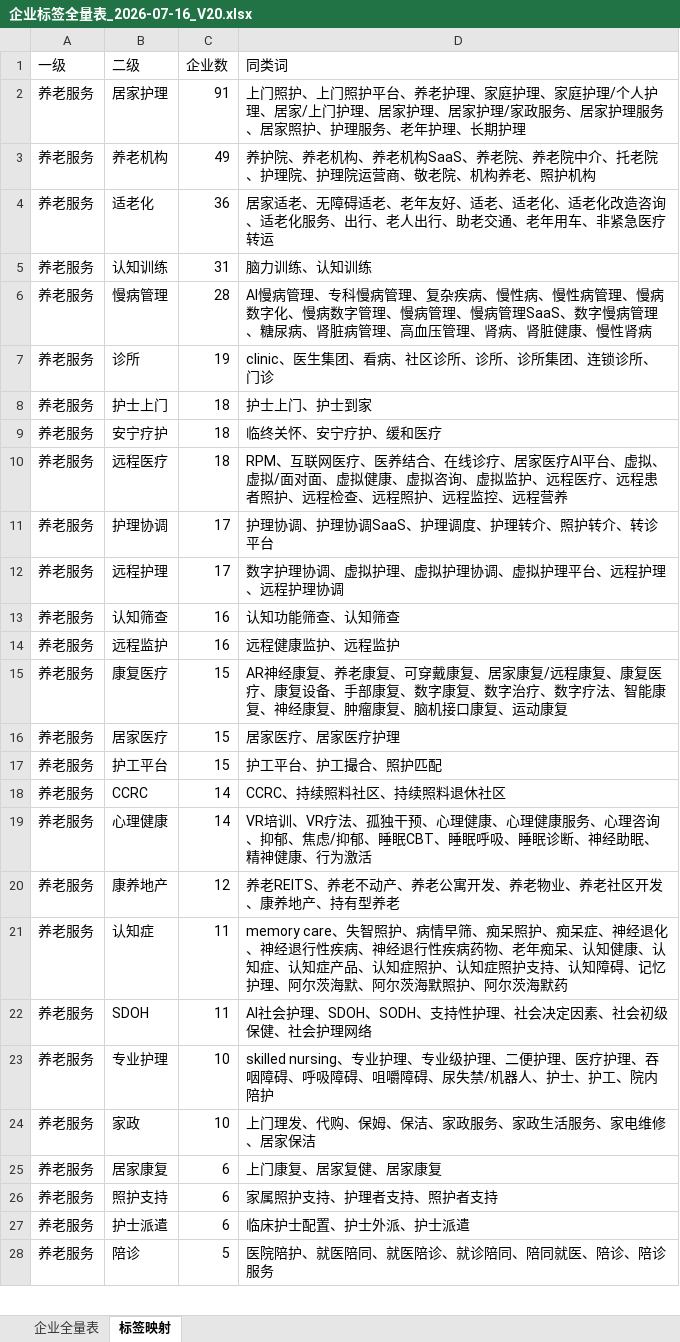
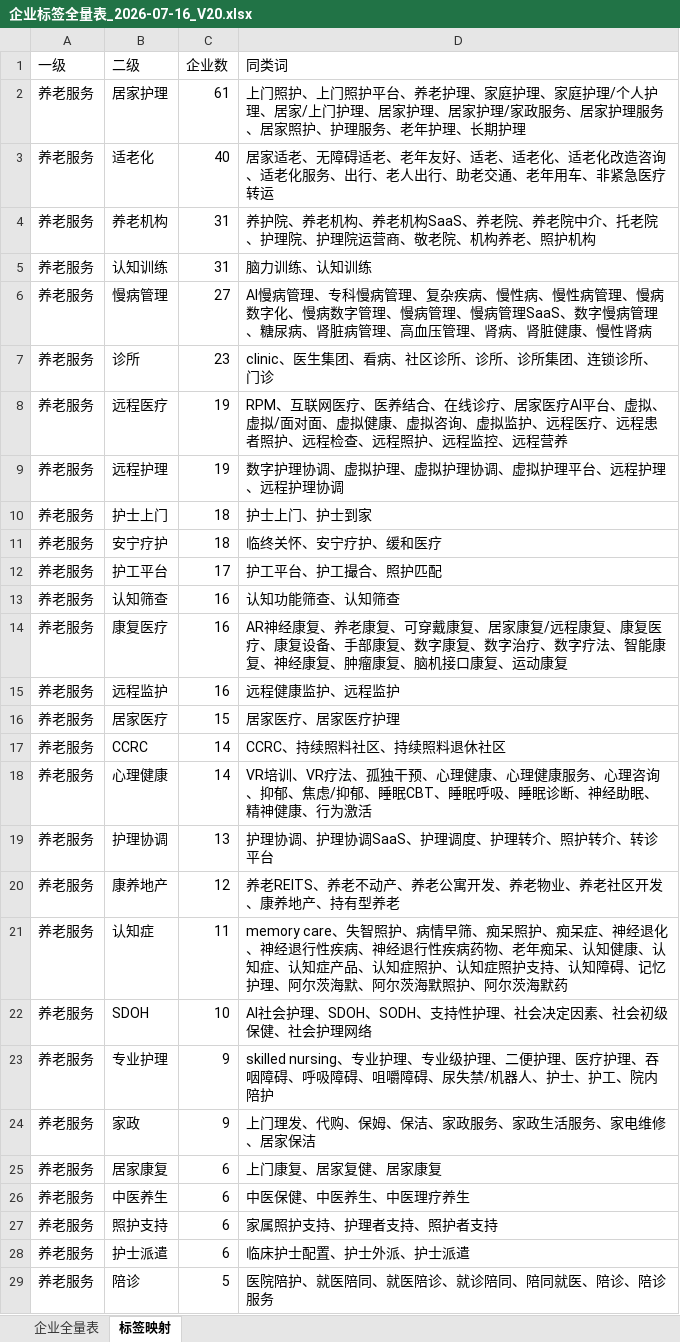
Before and after one commit to shuanghello153-eng/silver-pulse, an Excel workbook: output/企业标签全量表_2026-07-16_V20.xlsx, sheet 标签映射, drawn as a sheet; only a part is shown; values as stored, in another font and other column widths than the file's, no borders; removed rows and columns are numbered as before the commit, all else as after; the diff covers the shown part only; the diff names each change by its address in the sheet, - before the commit and + after, or states it on an @@ line.

```diff
--- a/output/企业标签全量表_2026-07-16_V20.xlsx (sheet 标签映射)
+++ b/output/企业标签全量表_2026-07-16_V20.xlsx (sheet 标签映射)
-C2 (企业数): 91
+C2 (企业数): 61
-row 3: 养老服务 | 养老机构 | 49 | 养护院、养老机构、养老机构SaaS、养老院、养老院中介、托老院、护理院、护理院运营商、敬老院、机构养老、照护机构
-C3 (企业数): 36
+C3 (企业数): 40
+row 4: 养老服务 | 养老机构 | 31 | 养护院、养老机构、养老机构SaaS、养老院、养老院中介、托老院、护理院、护理院运营商、敬老院、机构养老、照护机构
-C6 (企业数): 28
+C6 (企业数): 27
-C7 (企业数): 19
+C7 (企业数): 23
+row 8: 养老服务 | 远程医疗 | 19 | RPM、互联网医疗、医养结合、在线诊疗、居家医疗AI平台、虚拟、虚拟/面对面、虚拟健康、虚拟咨询、虚拟监护、远程医疗、远程患者照护、远程检查、远程照护、远程监控、远程营养
+row 9: 养老服务 | 远程护理 | 19 | 数字护理协调、虚拟护理、虚拟护理协调、虚拟护理平台、远程护理、远程护理协调
-row 10: 养老服务 | 远程医疗 | 18 | RPM、互联网医疗、医养结合、在线诊疗、居家医疗AI平台、虚拟、虚拟/面对面、虚拟健康、虚拟咨询、虚拟监护、远程医疗、远程患者照护、远程检查、远程照护、远程监控、远程营养
-B12 (二级): 护理协调
+B12 (二级): 护工平台
-D12 (同类词): 护理协调、护理协调SaaS、护理调度、护理转介、照护转介、转诊平台
+D12 (同类词): 护工平台、护工撮合、照护匹配
-row 12: 养老服务 | 远程护理 | 17 | 数字护理协调、虚拟护理、虚拟护理协调、虚拟护理平台、远程护理、远程护理协调
+row 14: 养老服务 | 康复医疗 | 16 | AR神经康复、养老康复、可穿戴康复、居家康复/远程康复、康复医疗、康复设备、手部康复、数字康复、数字治疗、数字疗法、智能康复、神经康复、肿瘤康复、脑机接口康复、运动康复
-row 15: 养老服务 | 康复医疗 | 15 | AR神经康复、养老康复、可穿戴康复、居家康复/远程康复、康复医疗、康复设备、手部康复、数字康复、数字治疗、数字疗法、智能康复、神经康复、肿瘤康复、脑机接口康复、运动康复
-row 17: 养老服务 | 护工平台 | 15 | 护工平台、护工撮合、照护匹配
+row 19: 养老服务 | 护理协调 | 13 | 护理协调、护理协调SaaS、护理调度、护理转介、照护转介、转诊平台
-C22 (企业数): 11
+C22 (企业数): 10
-C23:C24 (企业数): 10
+C23:C24 (企业数): 9
+row 26: 养老服务 | 中医养生 | 6 | 中医保健、中医养生、中医理疗养生
```
Also changed, not shown: 8 added rows, 8 removed rows and 12 edited cells elsewhere in this sheet, sheet 企业全量表, 12 other files.
